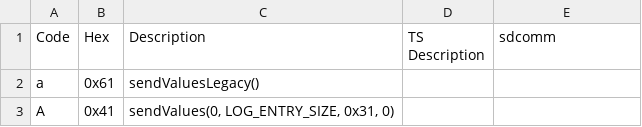
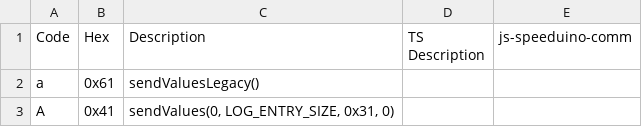
Before and after one commit to rob-deutsch/js-speeduino-comm, a CSV file: commands.csv, drawn as a sheet; only a part is shown.

```diff
--- a/commands.csv
+++ b/commands.csv
@@ -1,2 +1,2 @@
-Code,Hex,Description,TS Description,sdcomm
+Code,Hex,Description,TS Description,js-speeduino-comm
 a,0x61,sendValuesLegacy(),,
```
Also changed, not shown: 1 other file.
